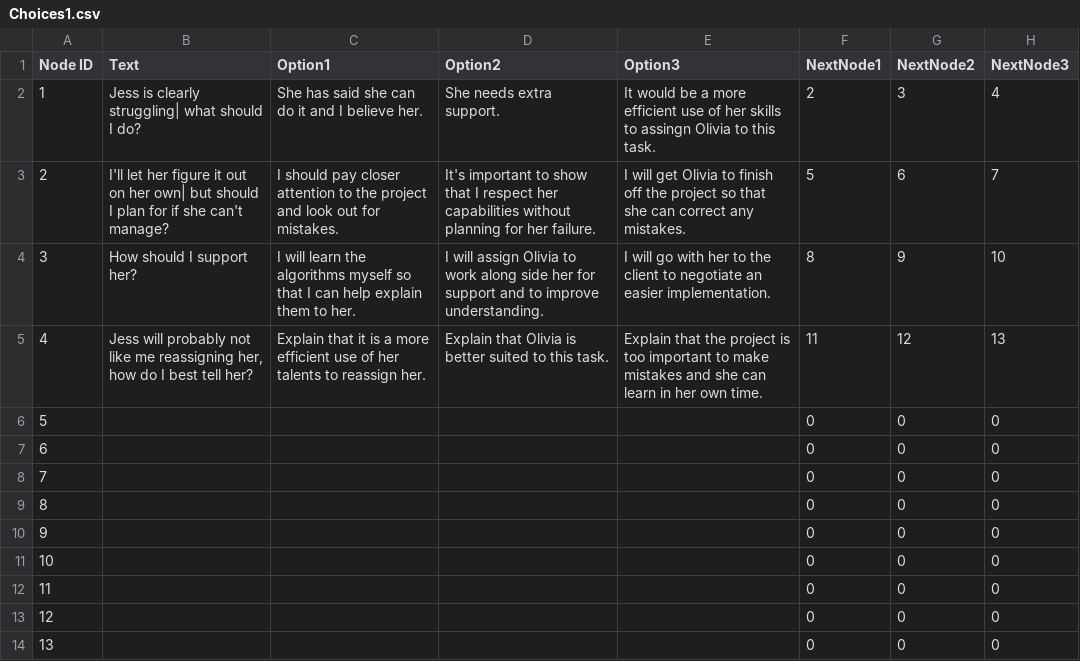
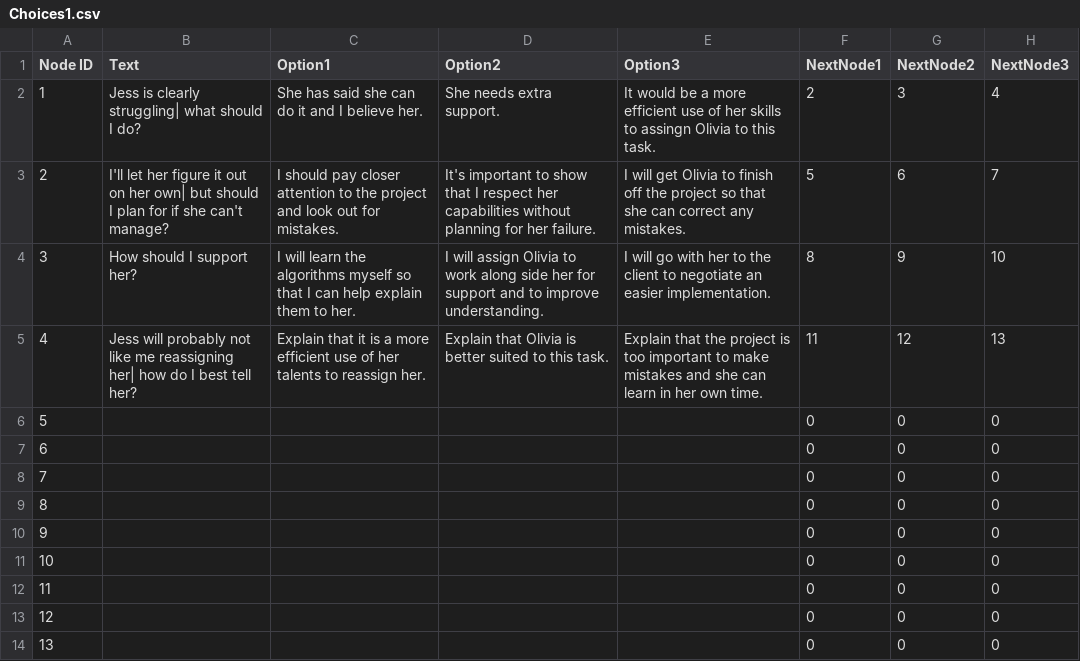
Before and after one commit to JasonTjin/NDGD, a CSV file: Assets/CSVs/Choices/Choices1.csv, drawn as a sheet; only a part is shown; the diff names each change by its address in the sheet, - before the commit and + after, or states it on an @@ line.

Commit message:
Removed comma from choices 1

```diff
--- a/Assets/CSVs/Choices/Choices1.csv
+++ b/Assets/CSVs/Choices/Choices1.csv
-B5 (Text): …me reassigning her, how do…
+B5 (Text): …me reassigning her| how do…
```
Also changed, not shown: Assets/CSVs/Choices/ChoicesA1.csv, 28 other files.
